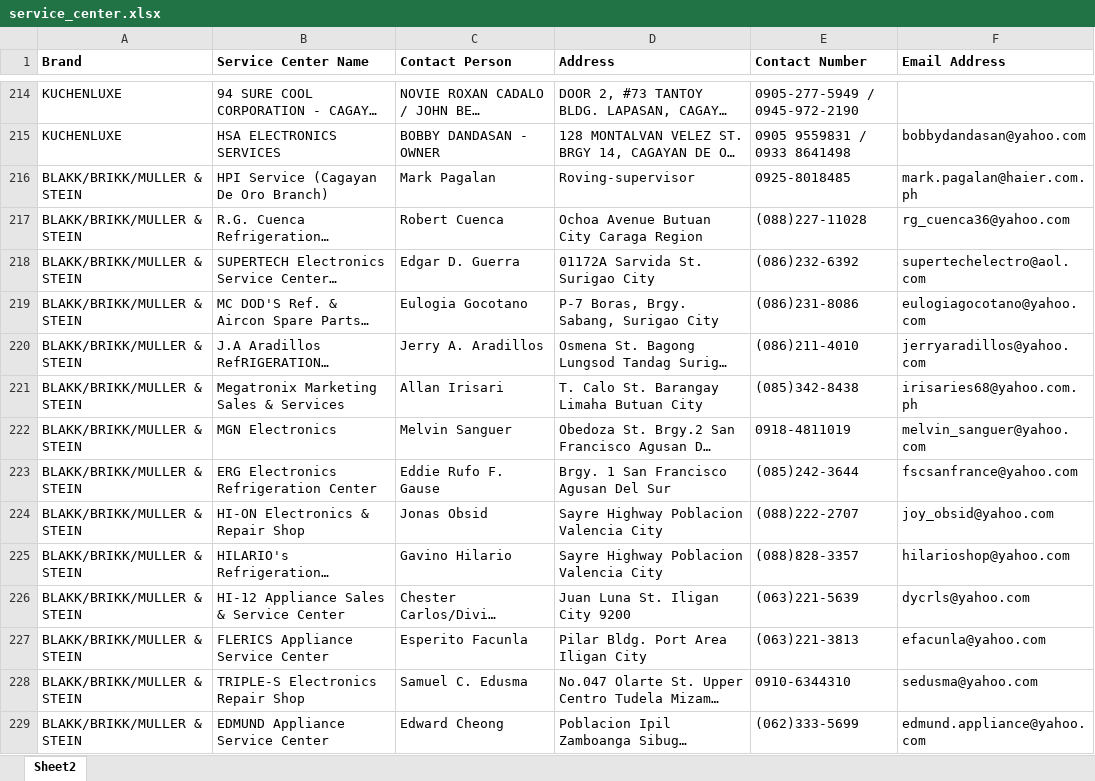
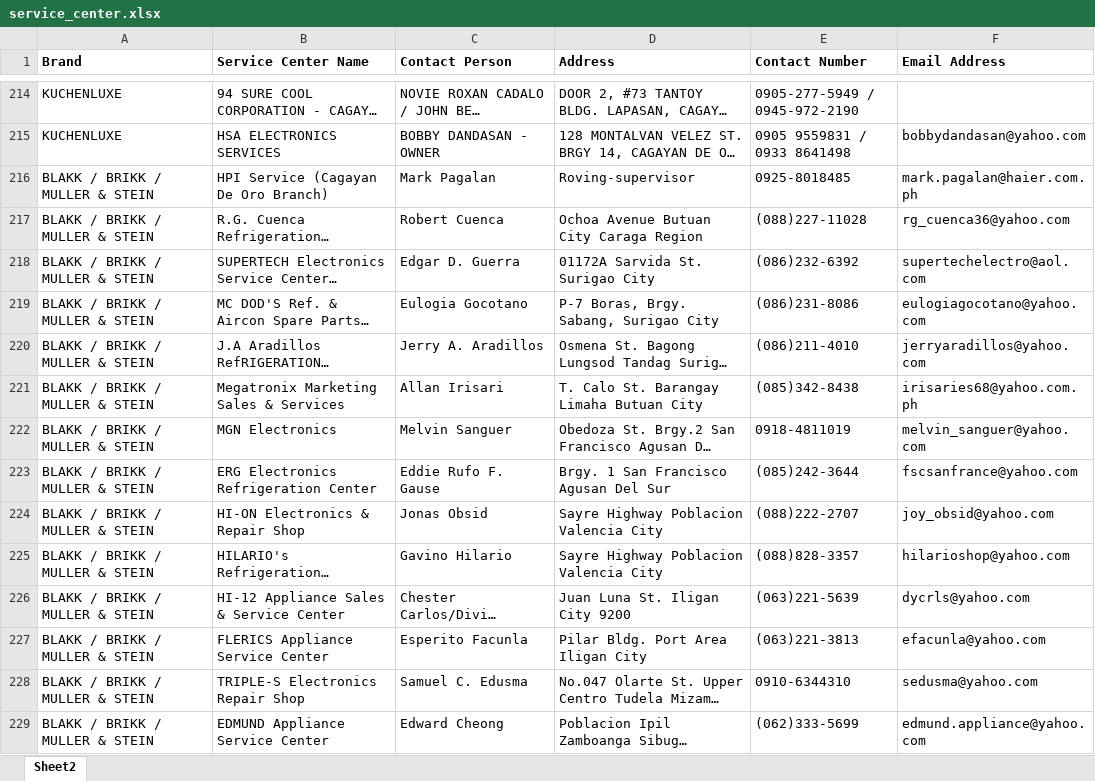
Before and after one commit to jlacatan/service-center-finder, an Excel workbook: service_center.xlsx, sheet Sheet2, drawn as a sheet; only a part is shown, gaps mark what is left out; long unchanged cells end in …; values as stored, in another font and other column widths than the file's, no borders; the diff covers the shown part only; the diff names each change by its address in the sheet, - before the commit and + after, or states it on an @@ line.

Commit message:
Add files via upload

```diff
--- a/service_center.xlsx (sheet Sheet2)
+++ b/service_center.xlsx (sheet Sheet2)
-A216:A229 (Brand): BLAKK/BRIKK/MULLER & STEIN
+A216:A229 (Brand): BLAKK / BRIKK / MULLER & STEIN
```
Also changed, not shown: 2 added rows, 2 removed rows and 157 edited cells elsewhere in this sheet.
